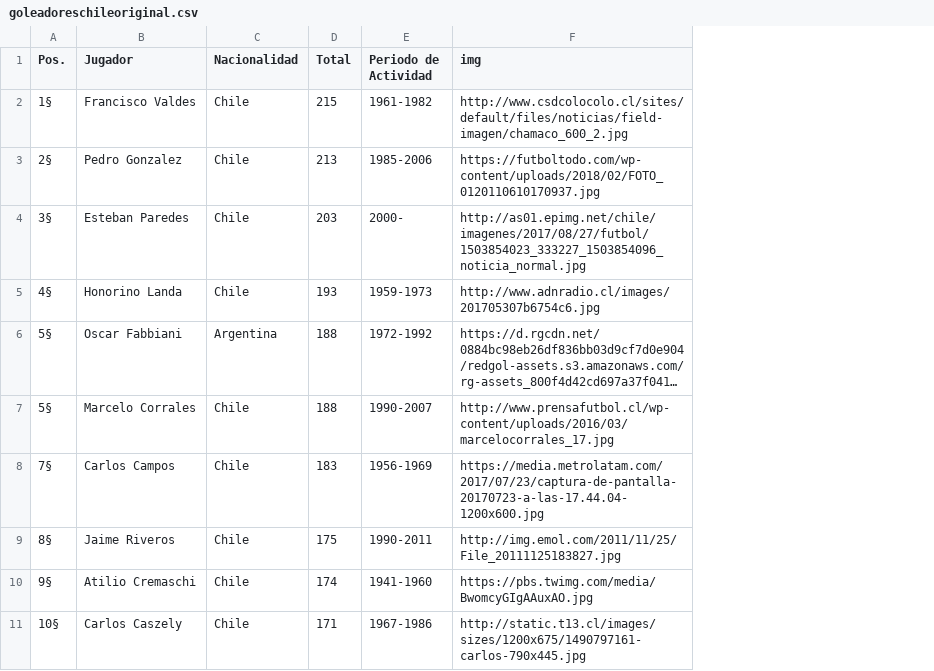
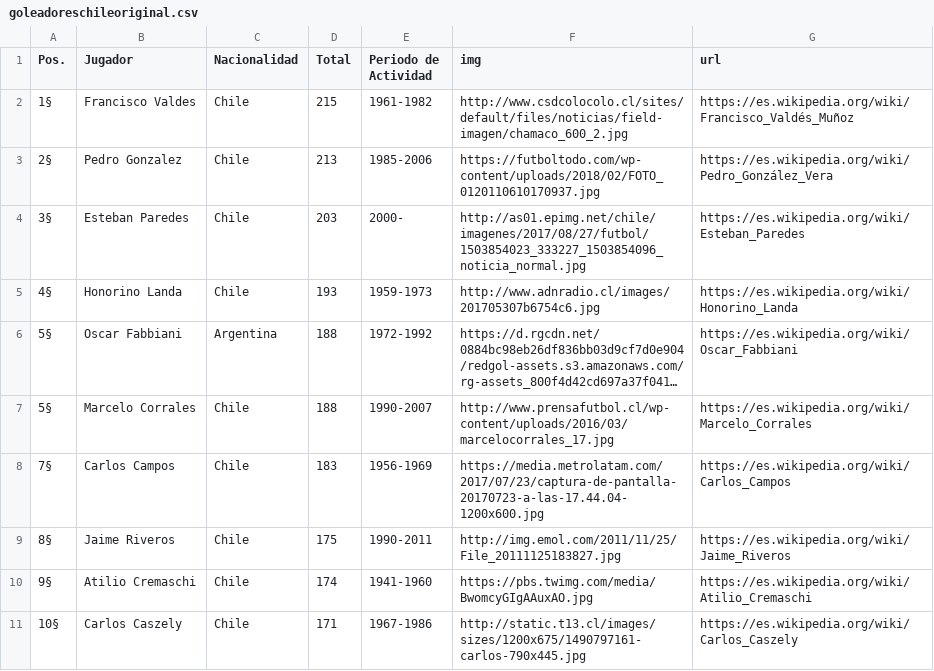
Before and after one commit to comachuca/data, a CSV file: goleadoreschileoriginal.csv, drawn as a sheet; long unchanged cells end in …; the diff names each change by its address in the sheet, - before the commit and + after, or states it on an @@ line.

Commit message:
Update goleadoreschileoriginal.csv

```diff
--- a/goleadoreschileoriginal.csv
+++ b/goleadoreschileoriginal.csv
+column G (url), rows 2-11: https://es.wikipedia.org/wiki/Francisco_Valdés_Muñoz | https://es.wikipedia.org/wiki/Pedro_González_Vera | https://es.wikipedia.org/wiki/Esteban_Paredes | https://es.wikipedia.org/wiki/Honorino_Landa | https://es.wikipedia.org/wiki/Oscar_Fabbiani | https://es.wikipedia.org/wiki/Marcelo_Corrales | https://es.wikipedia.org/wiki/Carlos_Campos | https://es.wikipedia.org/wiki/Jaime_Riveros | https://es.wikipedia.org/wiki/Atilio_Cremaschi | https://es.wikipedia.org/wiki/Carlos_Caszely
```
